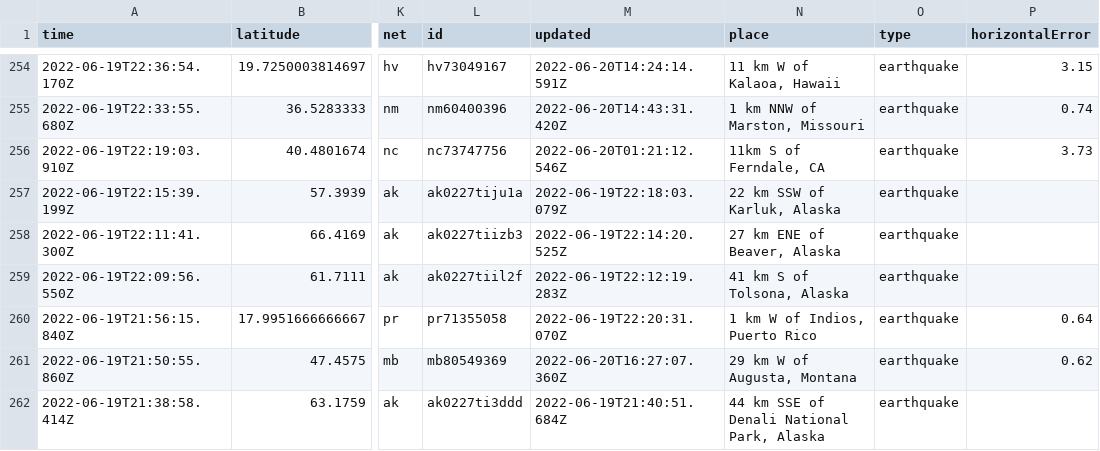
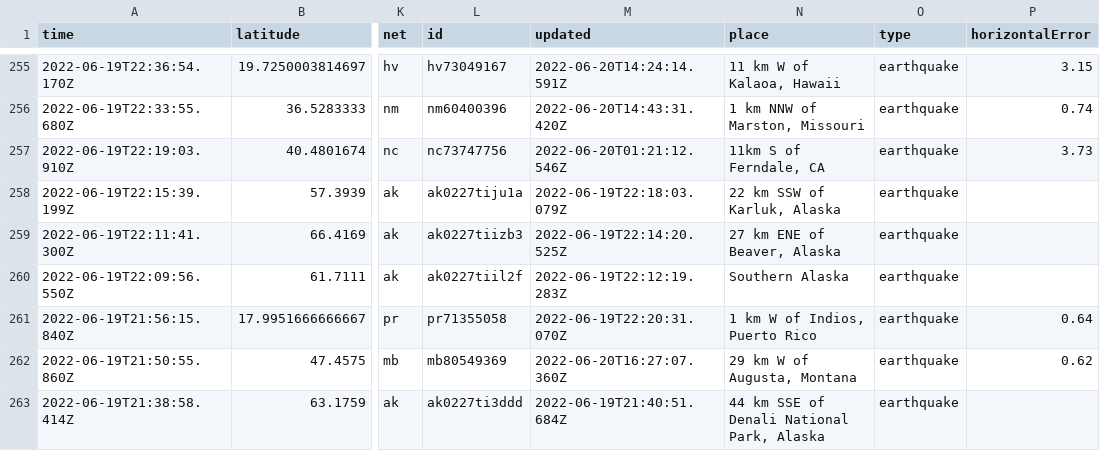
Before and after one commit to CHelmsenterprisenewscom/my-reporting-robot, a CSV file: usgs_current.csv, drawn as a sheet; only a part is shown, gaps mark what is left out; addresses are those after the commit; the diff covers the shown part only; the diff names each change by its address in the sheet, - before the commit and + after, or states it on an @@ line.

```diff
--- a/usgs_current.csv
+++ b/usgs_current.csv
-N260 (place): 41 km S of Tolsona, Alaska
+N260 (place): Southern Alaska
```
Also changed, not shown: 4 added rows, 4 removed rows and 8 edited cells elsewhere in this file.
